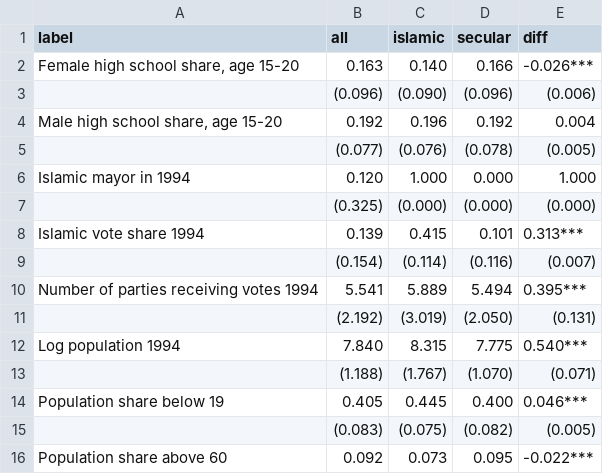
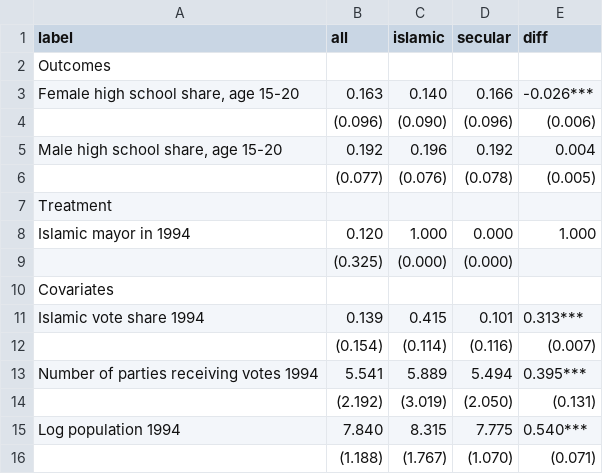
Before and after one commit to olinesangro/TECH6-TERM-PAPER, a CSV file: output/tables/table1.csv, drawn as a sheet; only a part is shown; the shorter side is filled out with more unchanged rows.

Commit message:
fixing the printing layout of table 1

```diff
--- a/output/tables/table1.csv
+++ b/output/tables/table1.csv
@@ -1,2 +1,3 @@
 "label","all","islamic","secular","diff"
+"Outcomes","","","",""
 "Female high school share, age 15-20","0.163","0.140","0.166","-0.026***"
@@ -5,4 +6,6 @@
 "","(0.077)","(0.076)","(0.078)","(0.005)"
+"Treatment","","","",""
 "Islamic mayor in 1994","0.120","1.000","0.000","1.000"
-"","(0.325)","(0.000)","(0.000)","(0.000)"
+"","(0.325)","(0.000)","(0.000)",""
+"Covariates","","","",""
 "Islamic vote share 1994","0.139","0.415","0.101","0.313***"
```
Also changed, not shown: 6 other files.
